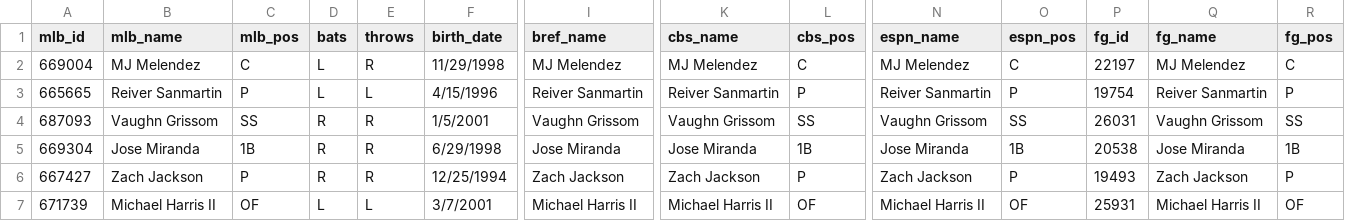
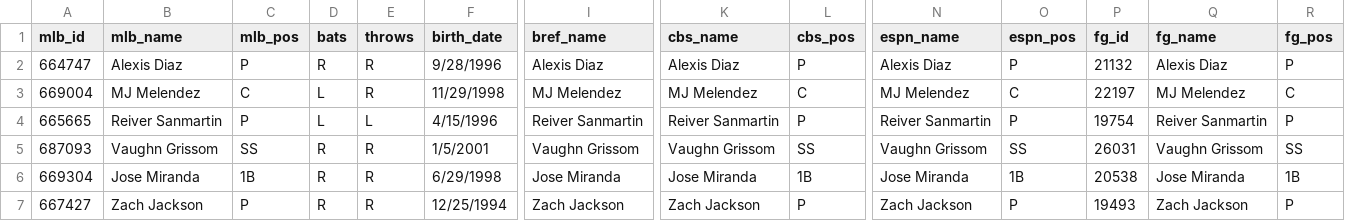
Before and after one commit to spilchen/baseball_id_db, a CSV file: master.csv, drawn as a sheet; only a part is shown, gaps mark what is left out; the shorter side is filled out with more unchanged rows; rows hold the shown columns only; the diff names each change by its address in the sheet, - before the commit and + after, or states it on an @@ line.

Commit message:
Add: Alexis Diaz

```diff
--- a/master.csv
+++ b/master.csv
+row 2: 664747 | Alexis Diaz | P | R | R | 9/28/1996 | Alexis Diaz | Alexis Diaz | P | Alexis Diaz | P | 21132 | Alexis Diaz | P
```
